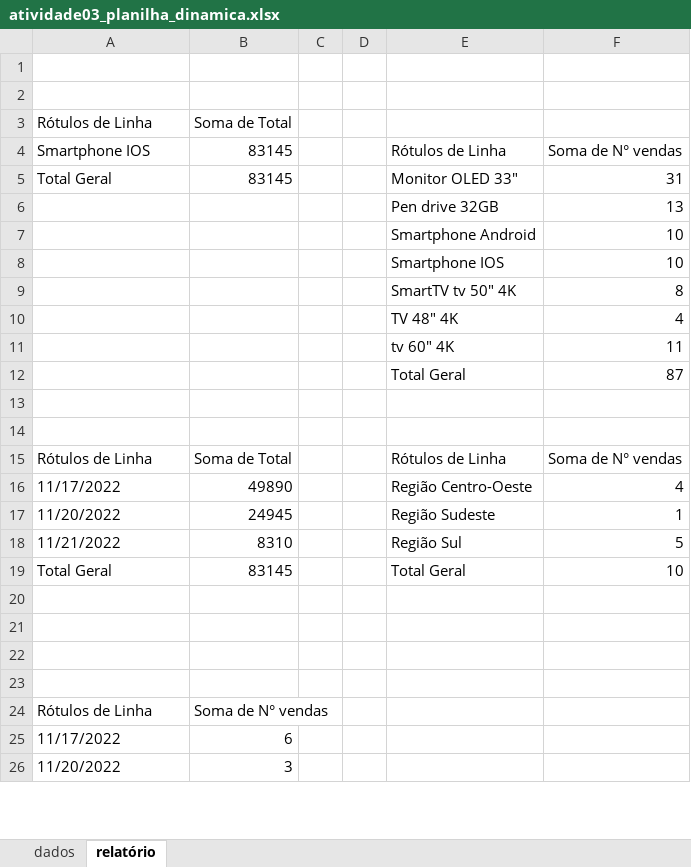
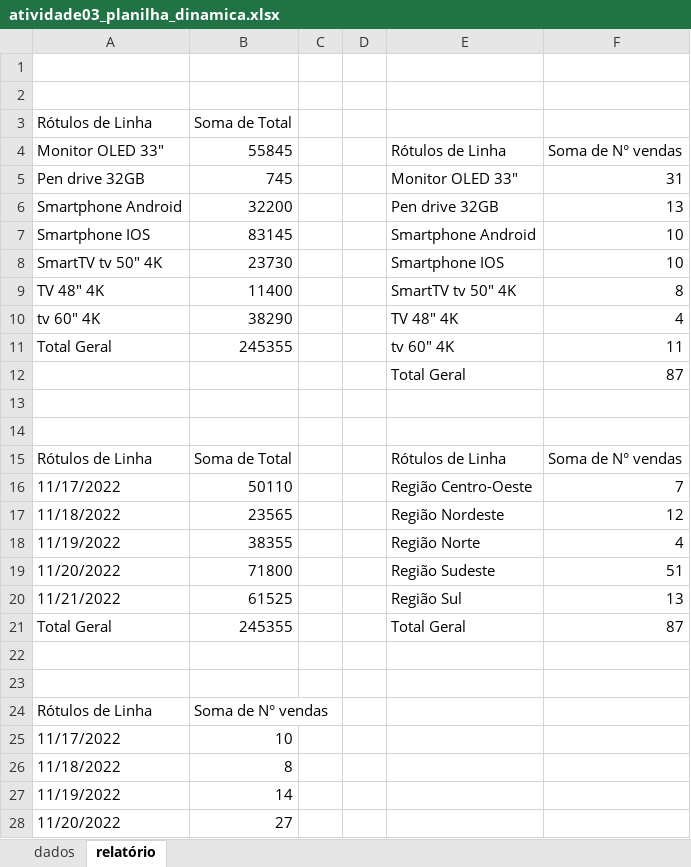
Before and after one commit to LarissaCarrara/excel_avancado, an Excel workbook: aula02/atividade03_planilha_dinamica.xlsx, sheet relatório, drawn as a sheet; only a part is shown; values as stored, in another font and other column widths than the file's, no borders; charts and pictures not drawn; removed rows and columns are numbered as before the commit, all else as after; the diff covers the shown part only; the diff names each change by its address in the sheet, - before the commit and + after, or states it on an @@ line.

Commit message:
excel

```diff
--- a/aula02/atividade03_planilha_dinamica.xlsx (sheet relatório)
+++ b/aula02/atividade03_planilha_dinamica.xlsx (sheet relatório)
+row 4: Monitor OLED 33" | 55845 |  |  | Rótulos de Linha | Soma de N° vendas
+row 5: Pen drive 32GB | 745 |  |  | Monitor OLED 33" | 31
+row 6: Smartphone Android | 32200 |  |  | Pen drive 32GB | 13
-E7: Rótulos de Linha
+E7: Smartphone Android
-F7: Soma de N° vendas
+F7: 10
-row 5: Total Geral | 83145 |  |  | Monitor OLED 33" | 31
-row 6:  |  |  |  | Pen drive 32GB | 13
-row 7:  |  |  |  | Smartphone Android | 10
-A8: (empty)
+A8: SmartTV tv 50" 4K
-B8: (empty)
+B8: 23730
-A9: (empty)
+A9: TV 48" 4K
-B9: (empty)
+B9: 11400
-A10: (empty)
+A10: tv 60" 4K
-B10: (empty)
+B10: 38290
-A11: (empty)
+A11: Total Geral
-B11: (empty)
+B11: 245355
-B16: 49890
+B16: 50110
-F16: 4
+F16: 7
+row 17: 11/18/2022 | 23565 |  |  | Região Nordeste | 12
+row 18: 11/19/2022 | 38355 |  |  | Região Norte | 4
-B19: 24945
+B19: 71800
-F19: 1
+F19: 51
-B20: 8310
+B20: 61525
-F20: 5
+F20: 13
-B21: 83145
+B21: 245355
-F21: 10
+F21: 87
-row 20: (empty)
-row 21: (empty)
-B25: 6
+B25: 10
+row 26: 11/18/2022 | 8
+row 27: 11/19/2022 | 14
-B28: 3
+B28: 27
```
Also changed, not shown: 2 edited cells elsewhere in this sheet, charts or pictures, 1 other file.
